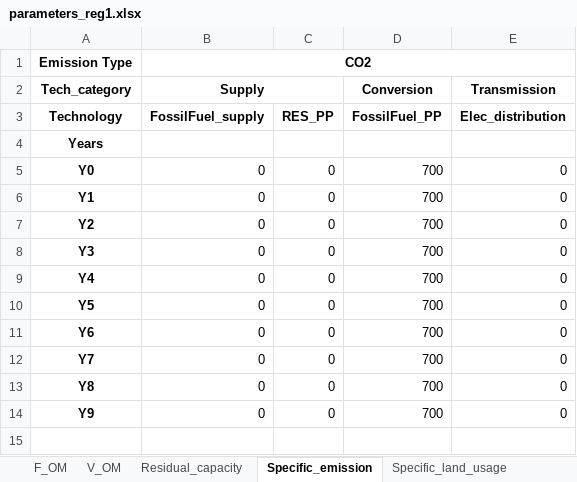
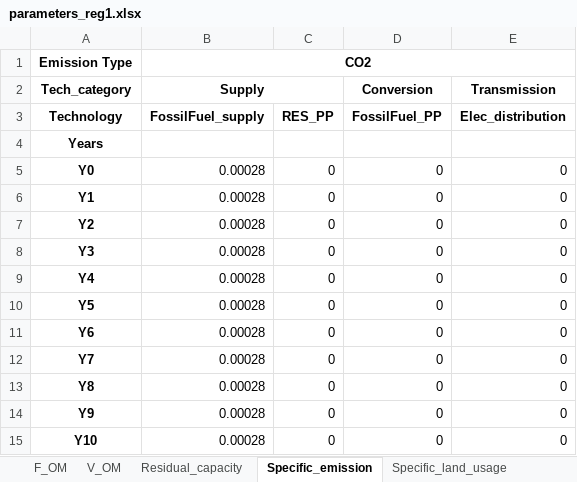
Before and after one commit to SESAM-Polimi/Hypatia-polimi, an Excel workbook: hypatia/examples/Atlantis/parameters/parameters_reg1.xlsx, sheet Specific_emission, drawn as a sheet; values as stored, in another font and other column widths than the file's, no borders; the diff names each change by its address in the sheet, - before the commit and + after, or states it on an @@ line.

```diff
--- a/hypatia/examples/Atlantis/parameters/parameters_reg1.xlsx (sheet Specific_emission)
+++ b/hypatia/examples/Atlantis/parameters/parameters_reg1.xlsx (sheet Specific_emission)
-B5:B14 (Supply): 0
+B5:B14 (Supply): 0.00028
-D5:D14 (Conversion): 700
+D5:D14 (Conversion): 0
+row 15: Y10 | 0.00028 | 0 | 0 | 0
```
Also changed, not shown: sheet Demand, sheet capacity_factor_resource, sheet Residual_capacity, sheet F_OM, sheet INV, sheet V_OM, 27 more sheets, other sheet tabs, hypatia/examples/Atlantis/sets/global.xlsx, 8 other files.
